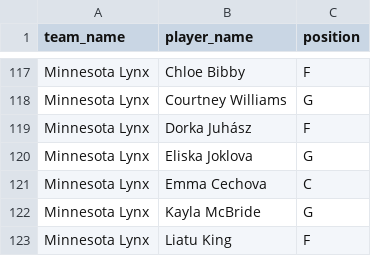
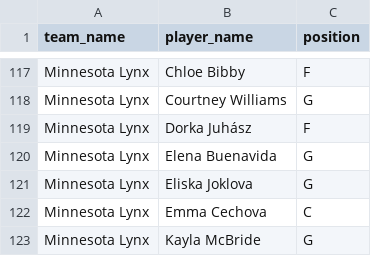
Before and after one commit to karanpateldk/WNBA-Minutes-Projector, a CSV file: data/snowflake_current_rosters.csv, drawn as a sheet; only a part is shown, gaps mark what is left out; the shorter side is filled out with more unchanged rows.

```diff
--- a/data/snowflake_current_rosters.csv
+++ b/data/snowflake_current_rosters.csv
@@ -119,2 +119,3 @@ Minnesota Lynx,Courtney Williams,G
 Minnesota Lynx,Dorka Juhász,F
+Minnesota Lynx,Elena Buenavida,G
 Minnesota Lynx,Eliska Joklova,G
```
Also changed, not shown: data/accuracy_log.csv, data/snowflake_injuries.csv, 21 other files.
